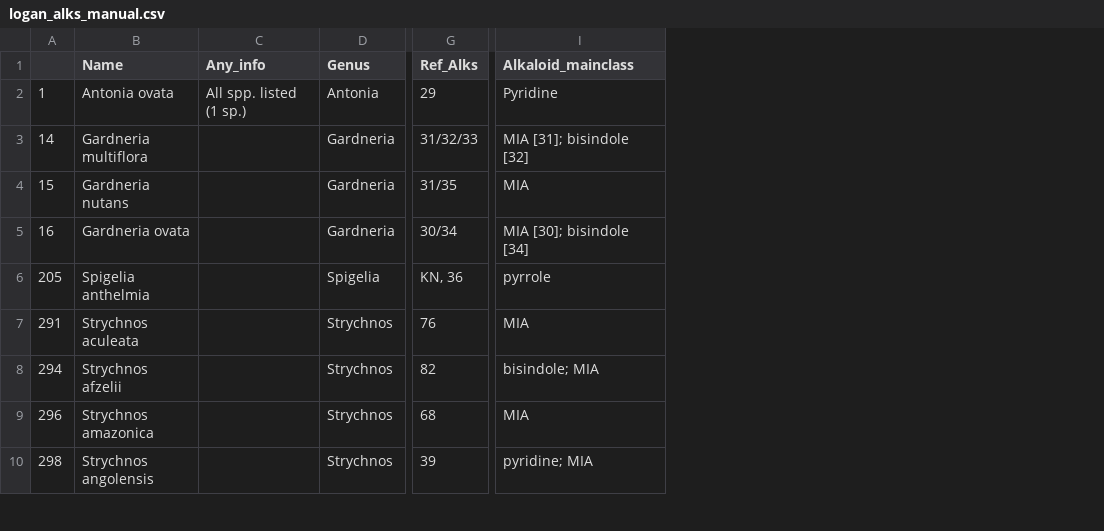
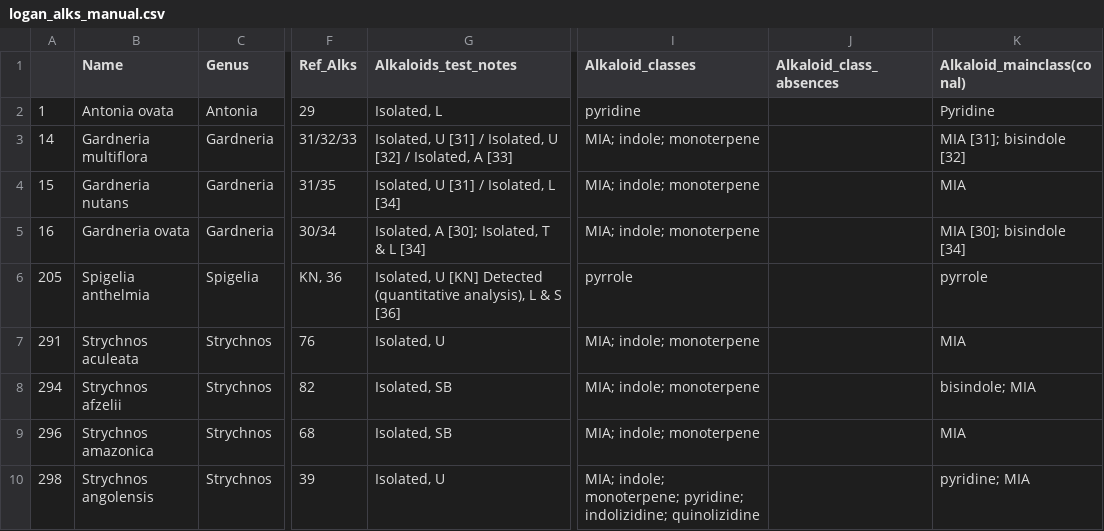
Before and after one commit to alrichardbollans/loganiaceae_traits, a CSV file: logan_manually_collected_data/outputs/logan_alks_manual.csv, drawn as a sheet; only a part is shown, gaps mark what is left out; removed rows and columns are numbered as before the commit, all else as after; the diff names each change by its address in the sheet, - before the commit and + after, or states it on an @@ line.

```diff
--- a/logan_manually_collected_data/outputs/logan_alks_manual.csv
+++ b/logan_manually_collected_data/outputs/logan_alks_manual.csv
-column C (Any_info), row 2: All spp. listed (1 sp.)
+column G (Alkaloids_test_notes), rows 2-10: Isolated, L | Isolated, U [31] / Isolated, U [32] / Isolated, A [33] | Isolated, U [31] / Isolated, L [34] | Isolated, A [30]; Isolated, T & L [34] | Isolated, U [KN] Detected (quantitative analysis), L & S [36] | Isolated, U | Isolated, SB | Isolated, SB | Isolated, U
+column I (Alkaloid_classes), rows 2-10: pyridine | MIA; indole; monoterpene | MIA; indole; monoterpene | MIA; indole; monoterpene | pyrrole | MIA; indole; monoterpene | MIA; indole; monoterpene | MIA; indole; monoterpene | MIA; indole; monoterpene; pyridine; indolizidine; quinolizidine
+column J (Alkaloid_class_absences), empty
-K1: Alkaloid_mainclass
+K1: Alkaloid_mainclass(conal)
```
Also changed, not shown: logan_manually_collected_data/inputs/log_trait_data.csv, logan_manually_collected_data/outputs/alks summary.csv, 12 other files.
